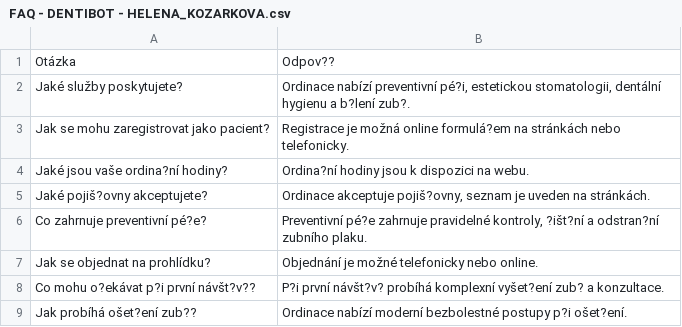
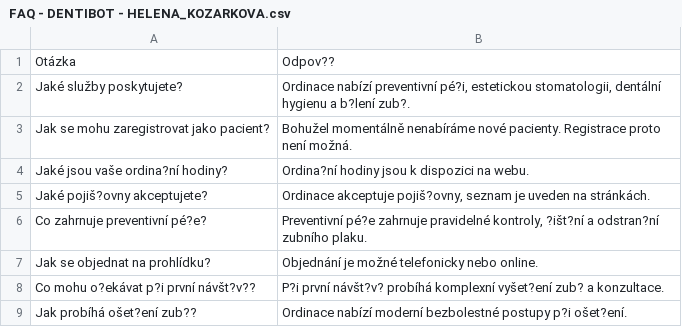
Before and after one commit to tknurture/Dentibot, a CSV file: FAQ - DENTIBOT - HELENA_KOZARKOVA.csv, drawn as a sheet; only a part is shown.

Commit message:
Update FAQ - DENTIBOT - HELENA_KOZARKOVA.csv

```diff
--- a/FAQ - DENTIBOT - HELENA_KOZARKOVA.csv
+++ b/FAQ - DENTIBOT - HELENA_KOZARKOVA.csv
@@ -2,3 +2,3 @@ Otázka;Odpov??
 Jaké služby poskytujete?;Ordinace nabízí preventivní pé?i, estetickou stomatologii, dentální hygienu a b?lení zub?.
-Jak se mohu zaregistrovat jako pacient?;Registrace je možná online formulá?em na stránkách nebo telefonicky.
+Jak se mohu zaregistrovat jako pacient?;Bohužel momentálně nenabíráme nové pacienty. Registrace proto není možná.
 Jaké jsou vaše ordina?ní hodiny?;Ordina?ní hodiny jsou k dispozici na webu.
```
